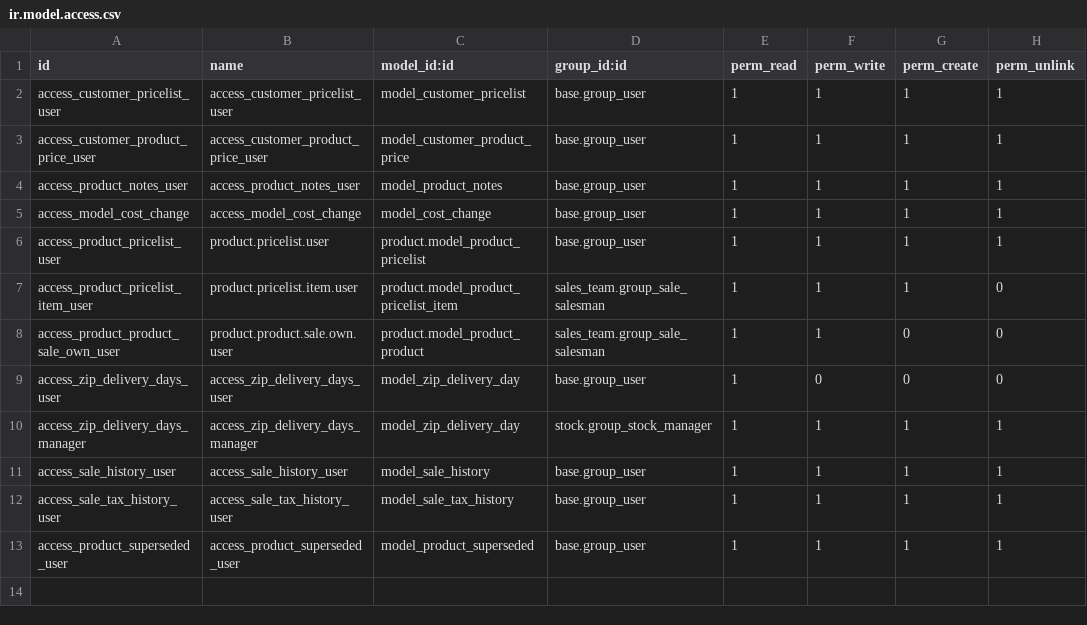
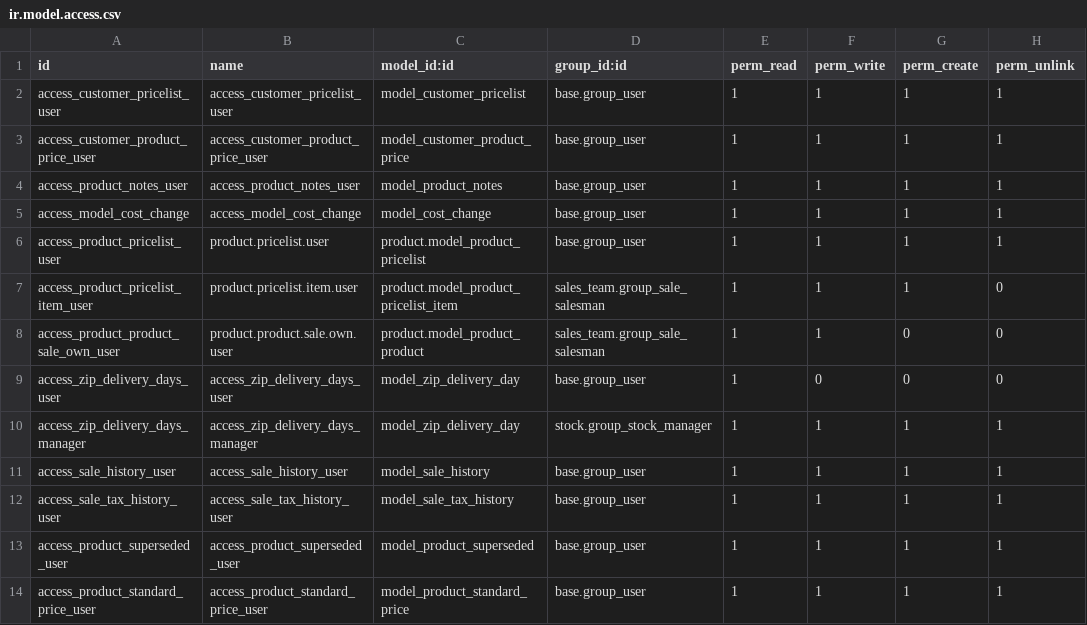
Before and after one commit to PricePaper/odoo-custom-v15, a CSV file: price_paper/security/ir.model.access.csv, drawn as a sheet.

Commit message:
standard price for multiple uoms

```diff
--- a/price_paper/security/ir.model.access.csv
+++ b/price_paper/security/ir.model.access.csv
@@ -13 +13,2 @@ access_sale_tax_history_user,access_sale_tax_history_user,model_sale_tax_history
 access_product_superseded_user,access_product_superseded_user,model_product_superseded,base.group_user,1,1,1,1
+access_product_standard_price_user,access_product_standard_price_user,model_product_standard_price,base.group_user,1,1,1,1
```
Also changed, not shown: 7 other files.
